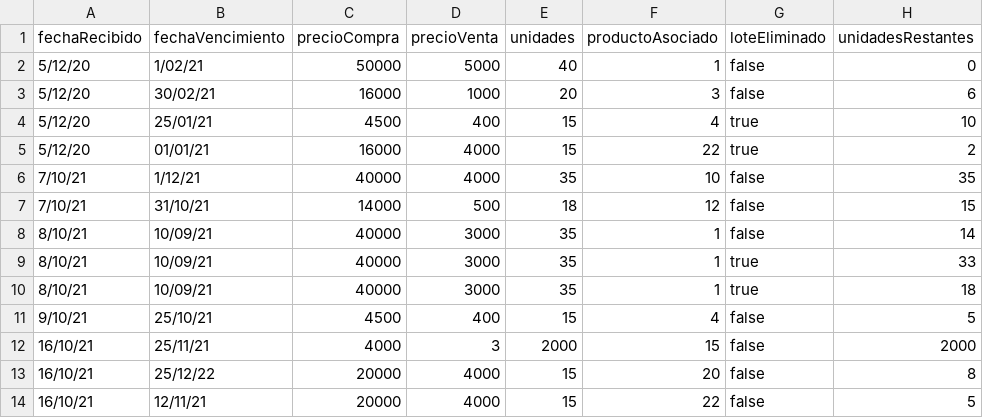
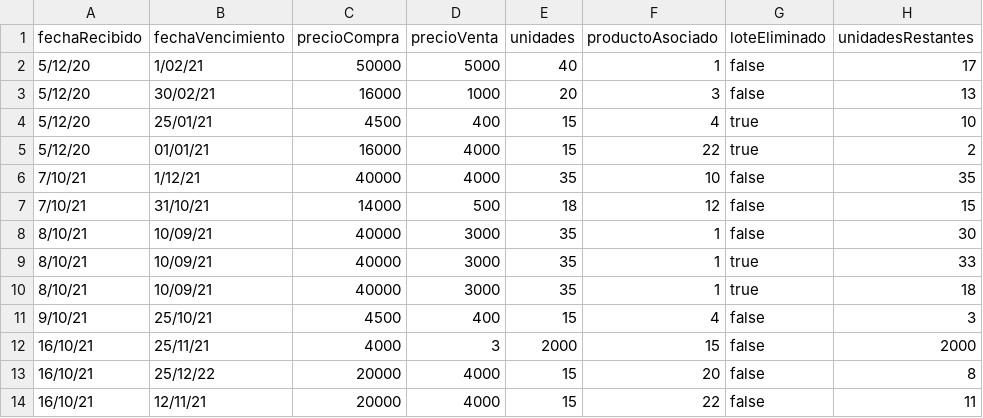
Before and after one commit to DPOO-JJ/proyecto-1, a CSV file: proyecto-1/data/lotes.csv, drawn as a sheet.

```diff
--- a/proyecto-1/data/lotes.csv
+++ b/proyecto-1/data/lotes.csv
@@ -1,4 +1,4 @@
 fechaRecibido,fechaVencimiento,precioCompra,precioVenta,unidades,productoAsociado,loteEliminado,unidadesRestantes
-5/12/20,1/02/21,50000,5000,40,1,false,0
-5/12/20,30/02/21,16000,1000,20,3,false,6
+5/12/20,1/02/21,50000,5000,40,1,false,17
+5/12/20,30/02/21,16000,1000,20,3,false,13
 5/12/20,25/01/21,4500,400,15,4,true,10
@@ -7,8 +7,8 @@
 7/10/21,31/10/21,14000,500,18,12,false,15
-8/10/21,10/09/21,40000,3000,35,1,false,14
+8/10/21,10/09/21,40000,3000,35,1,false,30
 8/10/21,10/09/21,40000,3000,35,1,true,33
 8/10/21,10/09/21,40000,3000,35,1,true,18
-9/10/21,25/10/21,4500,400,15,4,false,5
+9/10/21,25/10/21,4500,400,15,4,false,3
 16/10/21,25/11/21,4000,3,2000,15,false,2000
 16/10/21,25/12/22,20000,4000,15,20,false,8
-16/10/21,12/11/21,20000,4000,15,22,false,5
+16/10/21,12/11/21,20000,4000,15,22,false,11
```
Also changed, not shown: proyecto-1/data/clientes.csv, proyecto-1/data/compras.csv, 19 other files.
